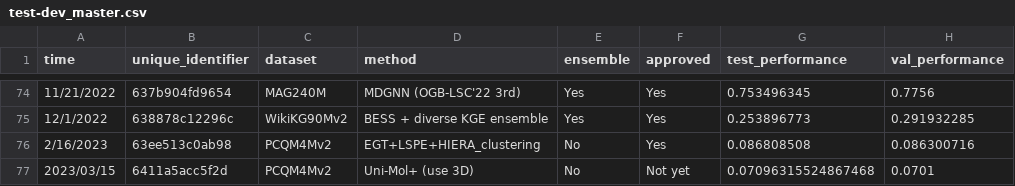
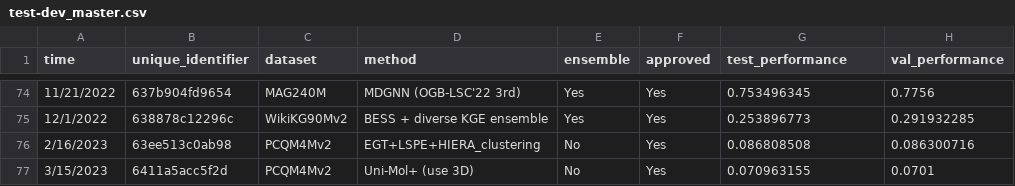
Before and after one commit to snap-stanford/ogb-web, a CSV file: test-dev_master.csv, drawn as a sheet; only a part is shown, gaps mark what is left out; the diff names each change by its address in the sheet, - before the commit and + after, or states it on an @@ line.

```diff
--- a/test-dev_master.csv
+++ b/test-dev_master.csv
-A77 (time): 2023/03/15
+A77 (time): 3/15/2023
-F77 (approved): Not yet
+F77 (approved): Yes
-G77 (test_performance): 0.07096315524867468
+G77 (test_performance): 0.070963155
```
Also changed, not shown: 1 other file.
